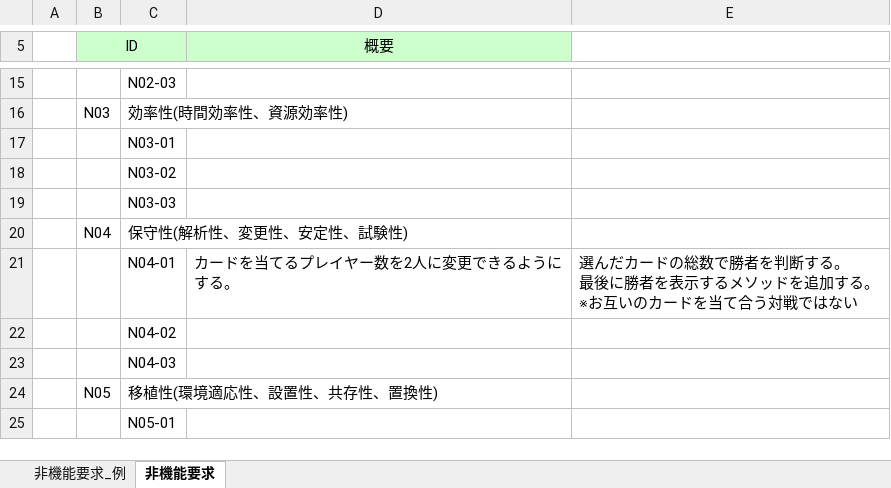
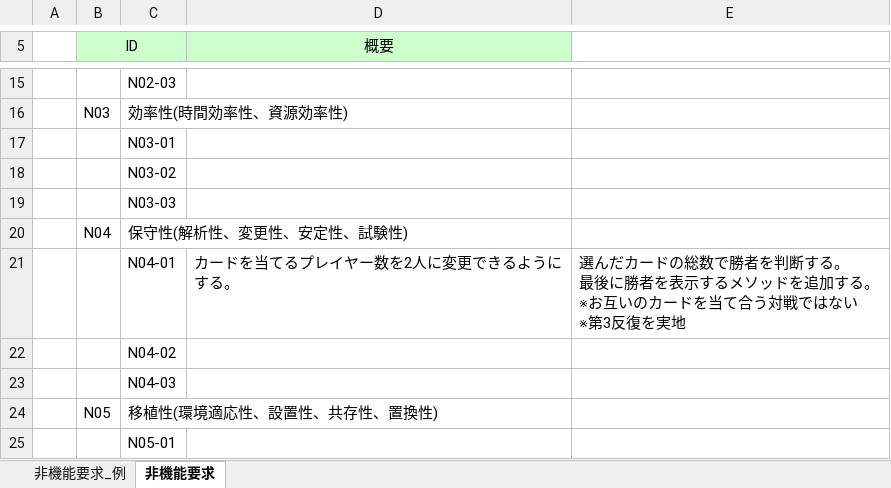
Before and after one commit to Marina-Oguro/Banana11, an Excel workbook: 03_design/反復2/非機能要求一覧 _カード当てゲーム.xlsx, sheet 非機能要求, drawn as a sheet; only a part is shown, gaps mark what is left out; values as stored, in another font and other column widths than the file's, no borders; ↵ is a line break in a cell; the diff names each change by its address in the sheet, - before the commit and + after, or states it on an @@ line.

Commit message:
add

```diff
--- a/03_design/反復2/非機能要求一覧 _カード当てゲーム.xlsx (sheet 非機能要求)
+++ b/03_design/反復2/非機能要求一覧 _カード当てゲーム.xlsx (sheet 非機能要求)
-E21: …ではない
+E21: …ではない ↵ ※第3反復を実地
```
